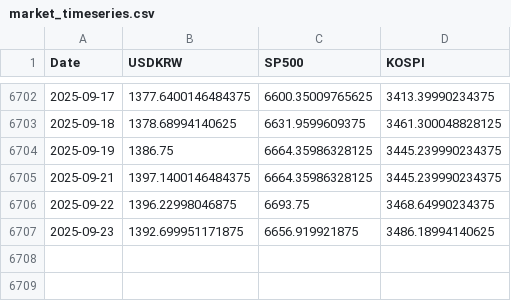
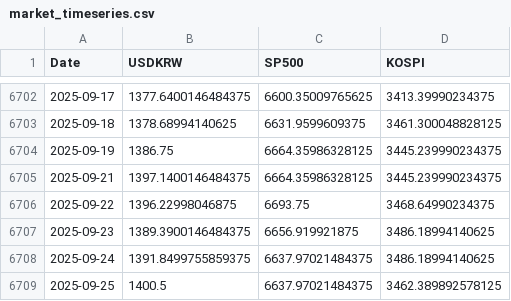
Before and after one commit to anfwonil/investment4us, a CSV file: data/market_timeseries.csv, drawn as a sheet; only a part is shown, gaps mark what is left out.

Commit message:
chore: update data and backup folders

```diff
--- a/data/market_timeseries.csv
+++ b/data/market_timeseries.csv
@@ -6706,2 +6706,4 @@
 2025-09-22,1396.22998046875,6693.75,3468.64990234375
-2025-09-23,1392.699951171875,6656.919921875,3486.18994140625
+2025-09-23,1389.3900146484375,6656.919921875,3486.18994140625
+2025-09-24,1391.8499755859375,6637.97021484375,3486.18994140625
+2025-09-25,1400.5,6637.97021484375,3462.389892578125
```
Also changed, not shown: 3 other files.
